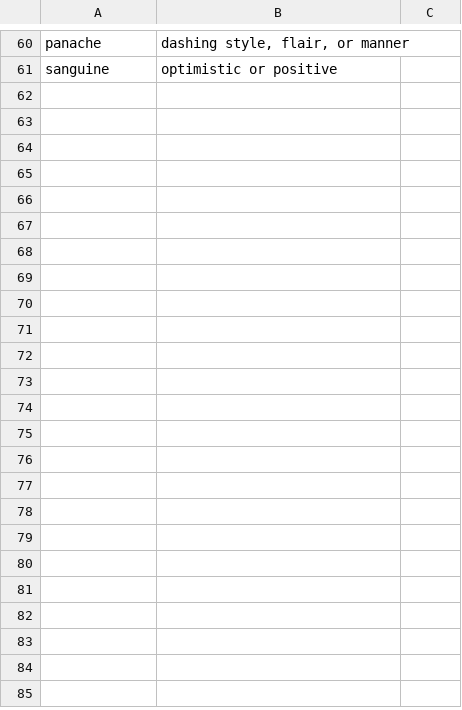
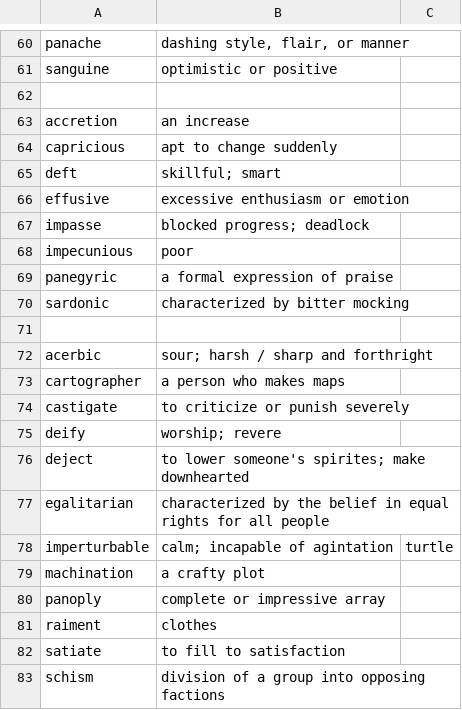
Before and after one commit to ChristianRRL/study_buddy, a CSV file: vocabulary/adhoc_words.csv, drawn as a sheet; only a part is shown, gaps mark what is left out; the diff names each change by its address in the sheet, - before the commit and + after, or states it on an @@ line.

Commit message:
vocabulary updates

```diff
--- a/vocabulary/adhoc_words.csv
+++ b/vocabulary/adhoc_words.csv
+row 62: (empty)
+row 63: accretion | an increase
+row 64: capricious | apt to change suddenly
+row 65: deft | skillful; smart
+row 66: effusive | excessive enthusiasm or emotion
+row 67: impasse | blocked progress; deadlock
+row 68: impecunious | poor
+row 69: panegyric | a formal expression of praise
+row 70: sardonic | characterized by bitter mocking
+row 71: (empty)
+row 72: acerbic | sour; harsh / sharp and forthright
+row 73: cartographer | a person who makes maps
+row 74: castigate | to criticize or punish severely
+row 75: deify | worship; revere
+row 76: deject | to lower someone's spirites; make downhearted
+row 77: egalitarian | characterized by the belief in equal rights for all people
+row 78: imperturbable | calm; incapable of agintation | turtle
+row 79: machination | a crafty plot
+row 80: panoply | complete or impressive array
+row 81: raiment | clothes
+row 82: satiate | to fill to satisfaction
+row 83: schism | division of a group into opposing factions
```
